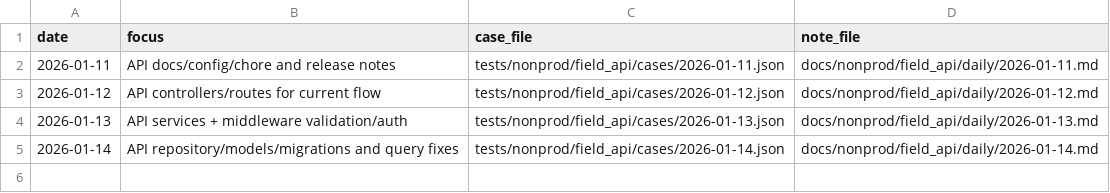
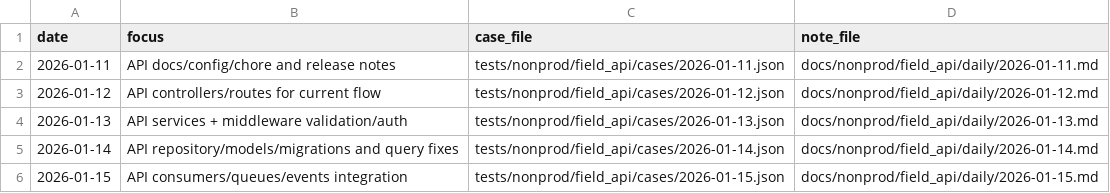
Before and after one commit to TalhaArjumand/aid-api, a CSV file: docs/nonprod/field_api/manifest.csv, drawn as a sheet; the diff names each change by its address in the sheet, - before the commit and + after, or states it on an @@ line.

Commit message:
test(api): add nonprod field-api case for 2026-01-15

```diff
--- a/docs/nonprod/field_api/manifest.csv
+++ b/docs/nonprod/field_api/manifest.csv
+row 6: 2026-01-15 | API consumers/queues/events integration | tests/nonprod/field_api/cases/2026-01-15.json | docs/nonprod/field_api/daily/2026-01-15.md
```
Also changed, not shown: 2 other files.
